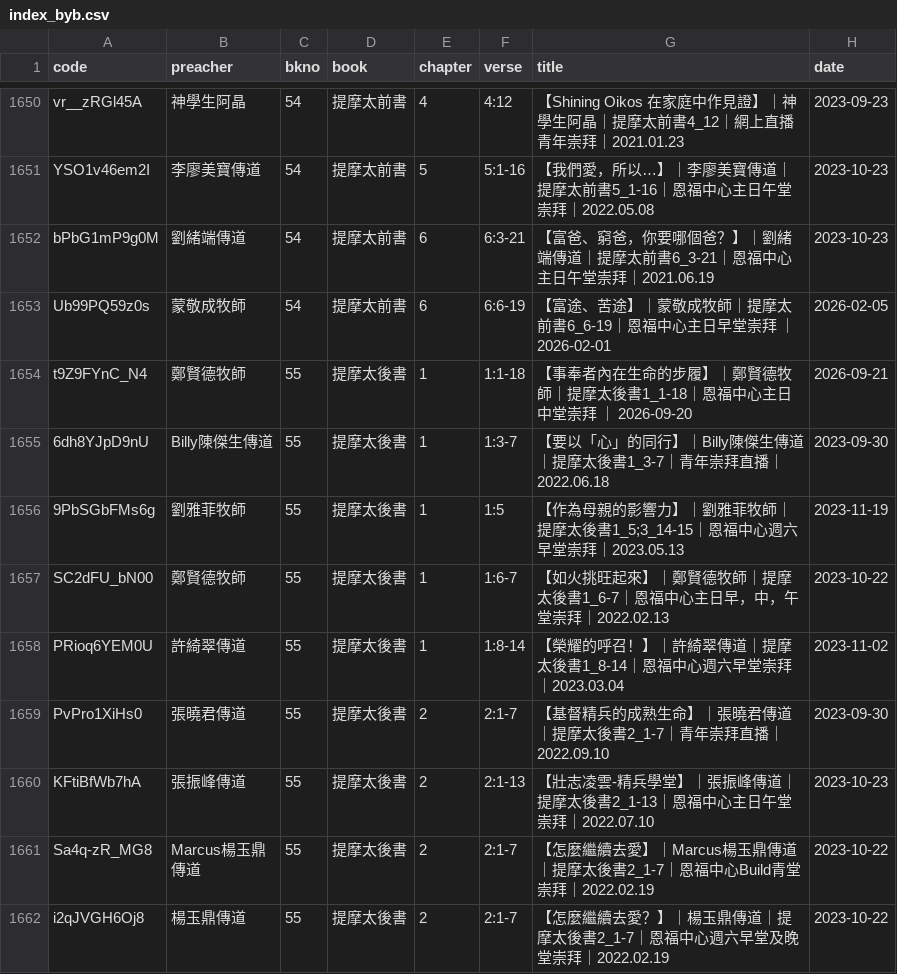
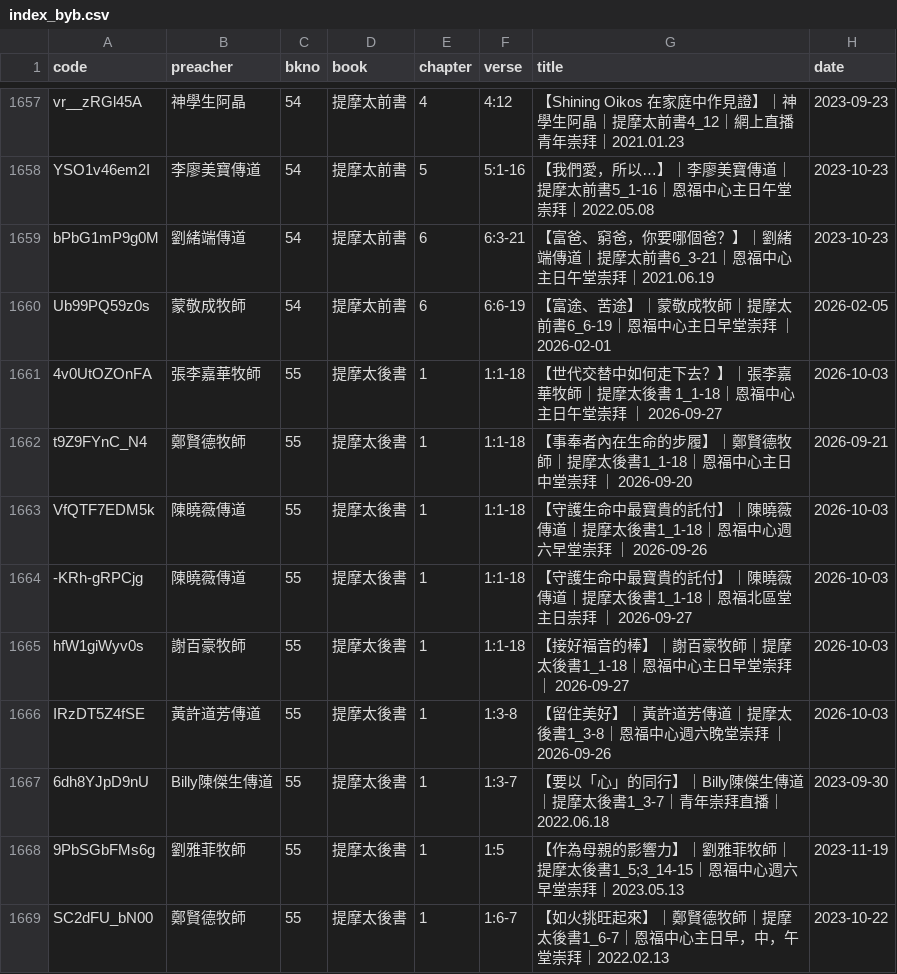
Before and after one commit to michaelchanwahyan/sermon-app, a CSV file: projects/YFCX/index_byb.csv, drawn as a sheet; only a part is shown, gaps mark what is left out; the shorter side is filled out with more unchanged rows; the diff covers the shown part only; the diff names each change by its address in the sheet, - before the commit and + after, or states it on an @@ line.

Commit message:
[update] renew index

```diff
--- a/projects/YFCX/index_byb.csv
+++ b/projects/YFCX/index_byb.csv
+row 1661: 4v0UtOZOnFA | 張李嘉華牧師 | 55 | 提摩太後書 | 1 | 1:1-18 | 【世代交替中如何走下去？】｜張李嘉華牧師｜提摩太後書 1_1-18｜恩福中心主日午堂崇拜 ｜ 2026-09-27 | 2026-10-03
+row 1663: VfQTF7EDM5k | 陳曉薇傳道 | 55 | 提摩太後書 | 1 | 1:1-18 | 【守護生命中最寶貴的託付】｜陳曉薇傳道｜提摩太後書1_1-18｜恩福中心週六早堂崇拜 ｜ 2026-09-26 | 2026-10-03
+row 1664: -KRh-gRPCjg | 陳曉薇傳道 | 55 | 提摩太後書 | 1 | 1:1-18 | 【守護生命中最寶貴的託付】｜陳曉薇傳道｜提摩太後書1_1-18｜恩福北區堂主日崇拜 ｜ 2026-09-27 | 2026-10-03
+row 1665: hfW1giWyv0s | 謝百豪牧師 | 55 | 提摩太後書 | 1 | 1:1-18 | 【接好福音的棒】｜謝百豪牧師｜提摩太後書1_1-18｜恩福中心主日早堂崇拜 ｜ 2026-09-27 | 2026-10-03
+row 1666: IRzDT5Z4fSE | 黃許道芳傳道 | 55 | 提摩太後書 | 1 | 1:3-8 | 【留住美好】｜黃許道芳傳道｜提摩太後書1_3-8｜恩福中心週六晚堂崇拜 ｜ 2026-09-26 | 2026-10-03
```
Also changed, not shown: 10 added rows elsewhere in this file, projects/ACSMHK/index_byb.csv, projects/ACSMHK/index_byn.csv, 18 other files.
